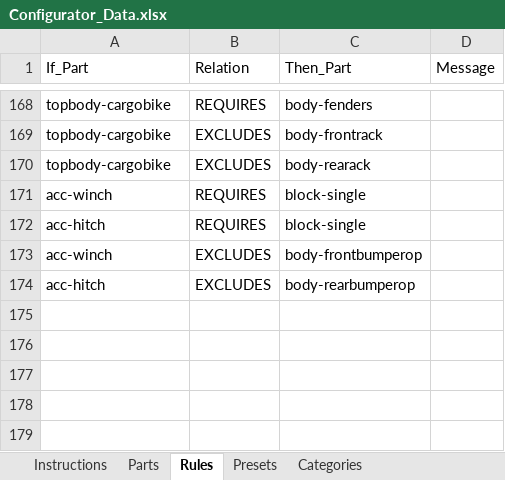
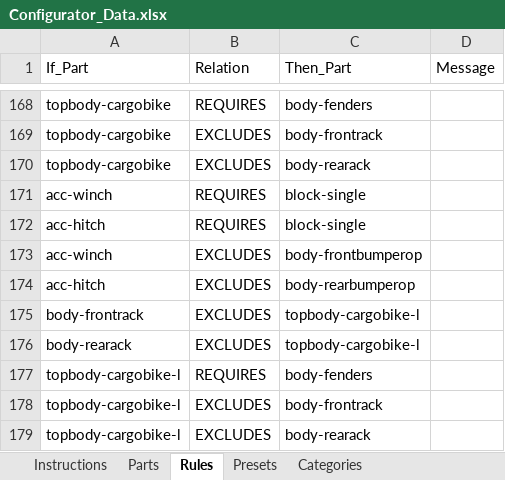
Before and after one commit to SamRosati/upt-configurator, an Excel workbook: Configurator_Data.xlsx, sheet Rules, drawn as a sheet; only a part is shown, gaps mark what is left out; values as stored, in another font and other column widths than the file's, no borders; the diff names each change by its address in the sheet, - before the commit and + after, or states it on an @@ line.

```diff
--- a/Configurator_Data.xlsx (sheet Rules)
+++ b/Configurator_Data.xlsx (sheet Rules)
+row 175: body-frontrack | EXCLUDES | topbody-cargobike-l
+row 176: body-rearack | EXCLUDES | topbody-cargobike-l
+row 177: topbody-cargobike-l | REQUIRES | body-fenders
+row 178: topbody-cargobike-l | EXCLUDES | body-frontrack
+row 179: topbody-cargobike-l | EXCLUDES | body-rearack
```
Also changed, not shown: sheet Presets, 1 other file.
